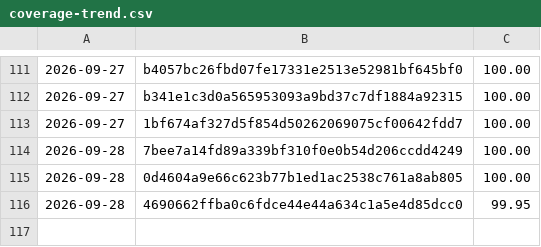
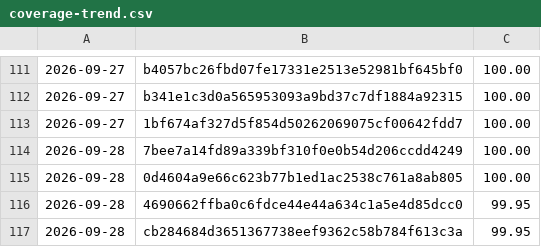
Before and after one commit to Danathar/sensi, a CSV file: coverage-trend.csv, drawn as a sheet; only a part is shown, gaps mark what is left out; the diff names each change by its address in the sheet, - before the commit and + after, or states it on an @@ line.

```diff
--- a/coverage-trend.csv
+++ b/coverage-trend.csv
+row 117: 2026-09-28 | cb284684d3651367738eef9362c58b784f613c3a | 99.95
```
